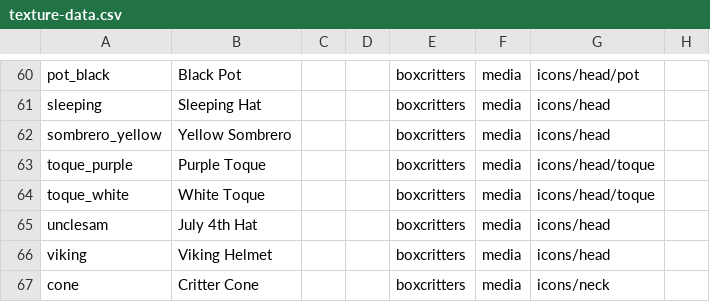
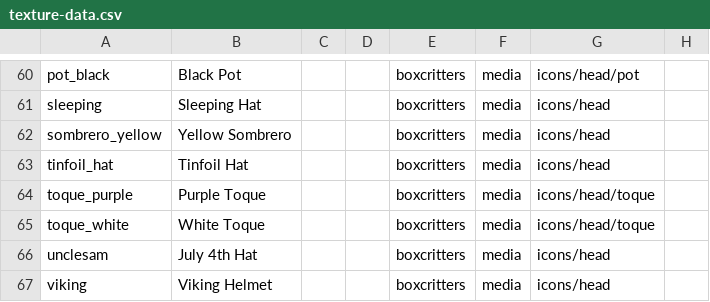
Before and after one commit to boxcrittersmods/bc-mod-api, a CSV file: texture-data.csv, drawn as a sheet; only a part is shown, gaps mark what is left out; the shorter side is filled out with more unchanged rows; the diff names each change by its address in the sheet, - before the commit and + after, or states it on an @@ line.

Commit message:
added tinfoil hat

```diff
--- a/texture-data.csv
+++ b/texture-data.csv
+row 63: tinfoil_hat | Tinfoil Hat |  |  | boxcritters | media | icons/head
```
Also changed, not shown: 1 other file.
